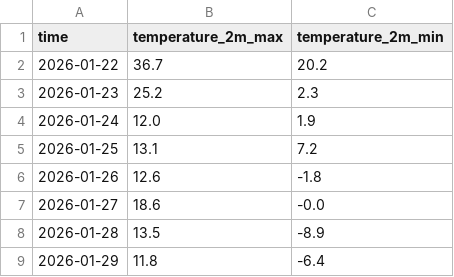
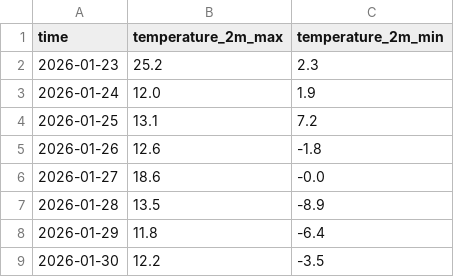
Before and after one commit to dvync/website, a CSV file: data/daily_weather_report.csv, drawn as a sheet.

```diff
--- a/data/daily_weather_report.csv
+++ b/data/daily_weather_report.csv
@@ -1,3 +1,2 @@
 time,temperature_2m_max,temperature_2m_min
-2026-01-22,36.7,20.2
 2026-01-23,25.2,2.3
@@ -9 +8,2 @@ time,temperature_2m_max,temperature_2m_min
 2026-01-29,11.8,-6.4
+2026-01-30,12.2,-3.5
```
